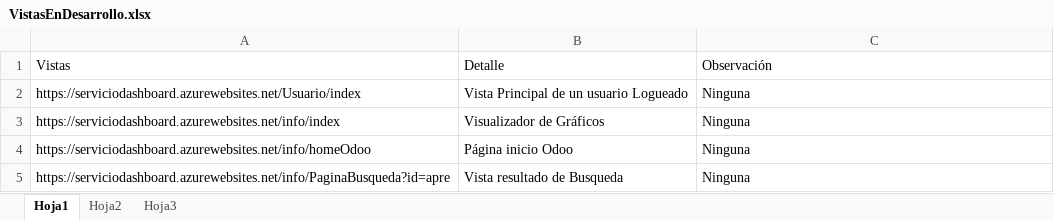
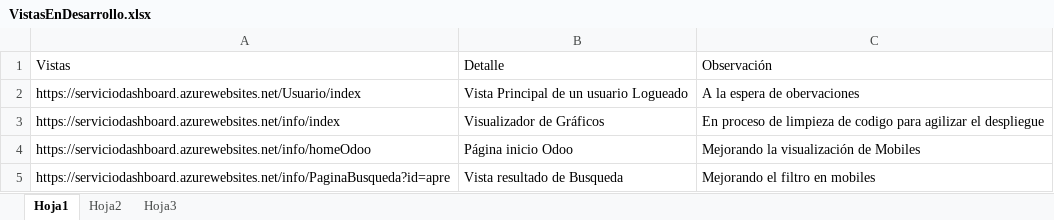
Before and after one commit to Sud-Austral/BlackBox, an Excel workbook: VistasEnDesarrollo.xlsx, sheet Hoja1, drawn as a sheet; values as stored, in another font and other column widths than the file's, no borders; table styles not drawn; the diff names each change by its address in the sheet, - before the commit and + after, or states it on an @@ line.

Commit message:
commitqwe

```diff
--- a/VistasEnDesarrollo.xlsx (sheet Hoja1)
+++ b/VistasEnDesarrollo.xlsx (sheet Hoja1)
-C2: Ninguna
+C2: A la espera de obervaciones
-C3: Ninguna
+C3: En proceso de limpieza de codigo para agilizar el despliegue
-C4: Ninguna
+C4: Mejorando la visualización de Mobiles
-C5: Ninguna
+C5: Mejorando el filtro en mobiles
```
